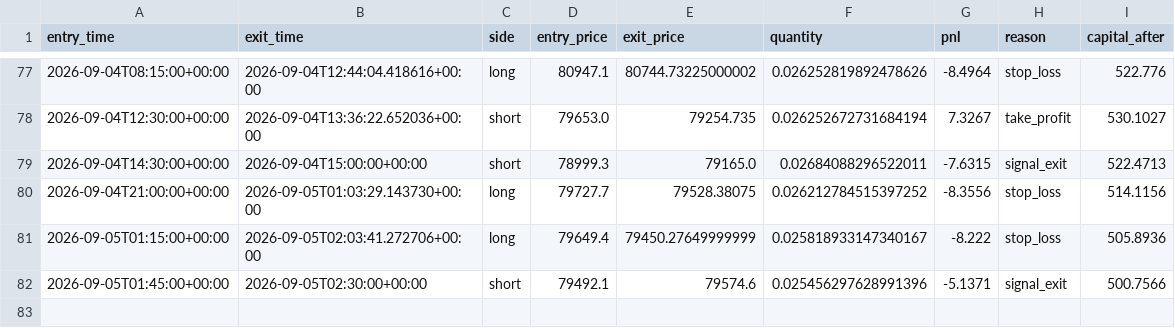
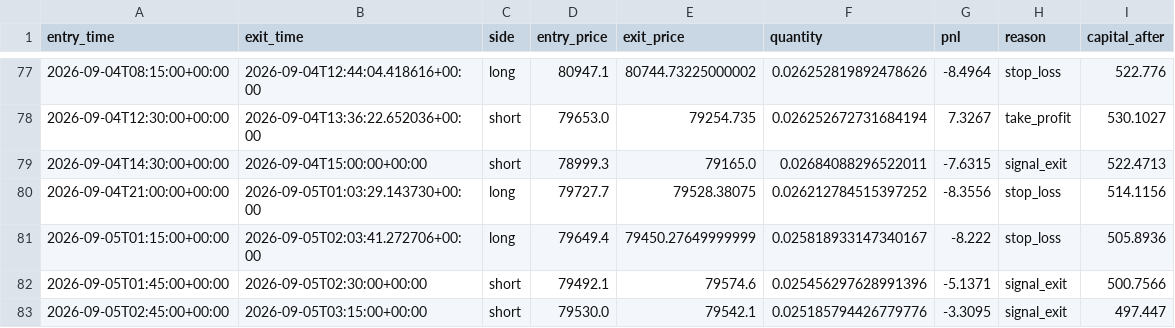
Before and after one commit to laluyadavreturn-dotcom/BTCUSDT-paper-trading-bot, a CSV file: btcusdt_paper_trades.csv, drawn as a sheet; only a part is shown, gaps mark what is left out; the diff names each change by its address in the sheet, - before the commit and + after, or states it on an @@ line.

```diff
--- a/btcusdt_paper_trades.csv
+++ b/btcusdt_paper_trades.csv
+row 83: 2026-09-05T02:45:00+00:00 | 2026-09-05T03:15:00+00:00 | short | 79530.0 | 79542.1 | 0.025185794426779776 | -3.3095 | signal_exit | 497.447
```
Also changed, not shown: 1 other file.
